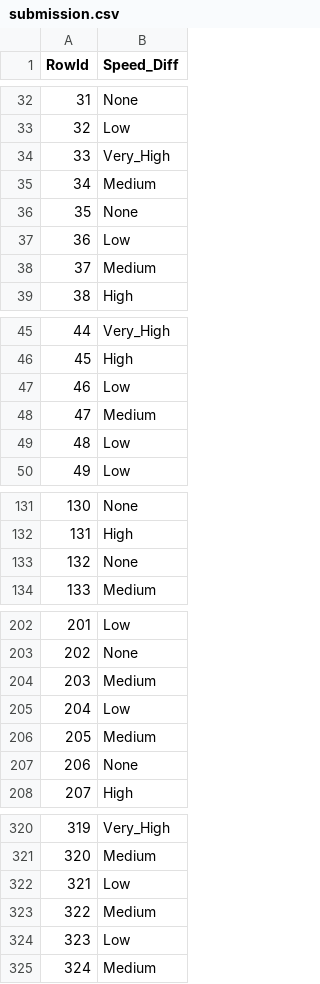
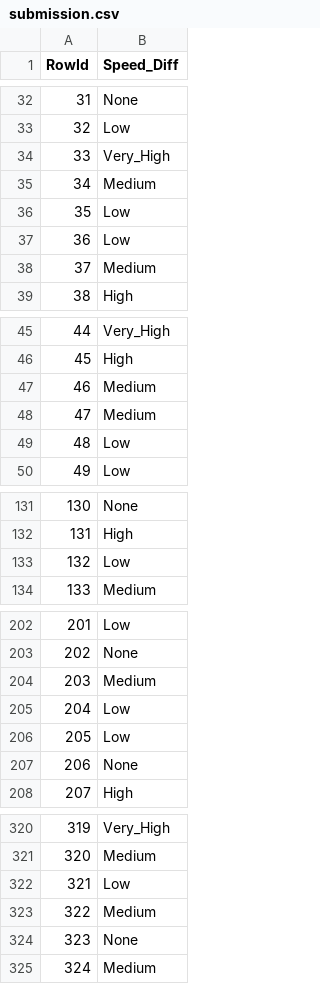
Before and after one commit to eduardaspereira/DAA, a CSV file: submission.csv, drawn as a sheet; only a part is shown, gaps mark what is left out; the diff covers the shown part only.

```diff
--- a/submission.csv
+++ b/submission.csv
@@ -35,3 +35,3 @@ RowId,Speed_Diff
 34,Medium
-35,None
+35,Low
 36,Low
@@ -46,3 +46,3 @@ RowId,Speed_Diff
 45,High
-46,Low
+46,Medium
 47,Medium
@@ -132,3 +132,3 @@ RowId,Speed_Diff
 131,High
-132,None
+132,Low
 133,Medium
@@ -205,3 +205,3 @@ RowId,Speed_Diff
 204,Low
-205,Medium
+205,Low
 206,None
@@ -323,3 +323,3 @@ RowId,Speed_Diff
 322,Medium
-323,Low
+323,None
 324,Medium
```
Also changed, not shown: 28 edited cells elsewhere in this file, catboost_info/time_left.tsv, 7 other files.
